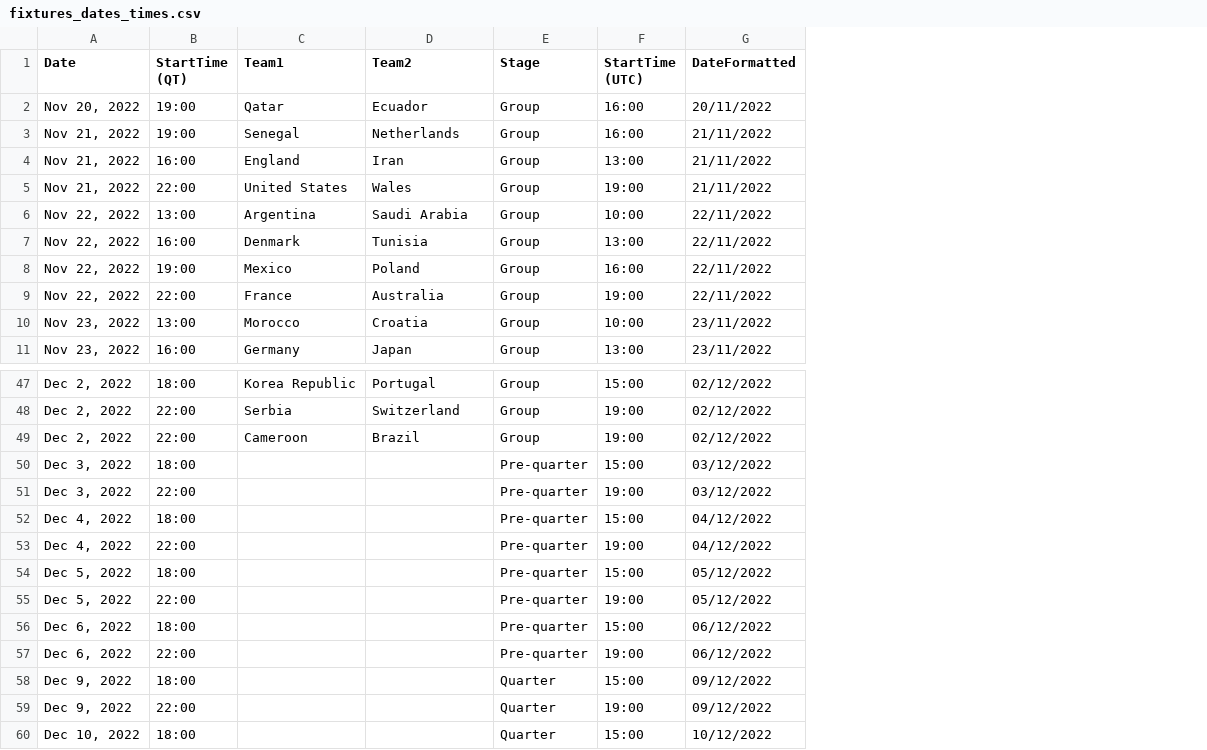
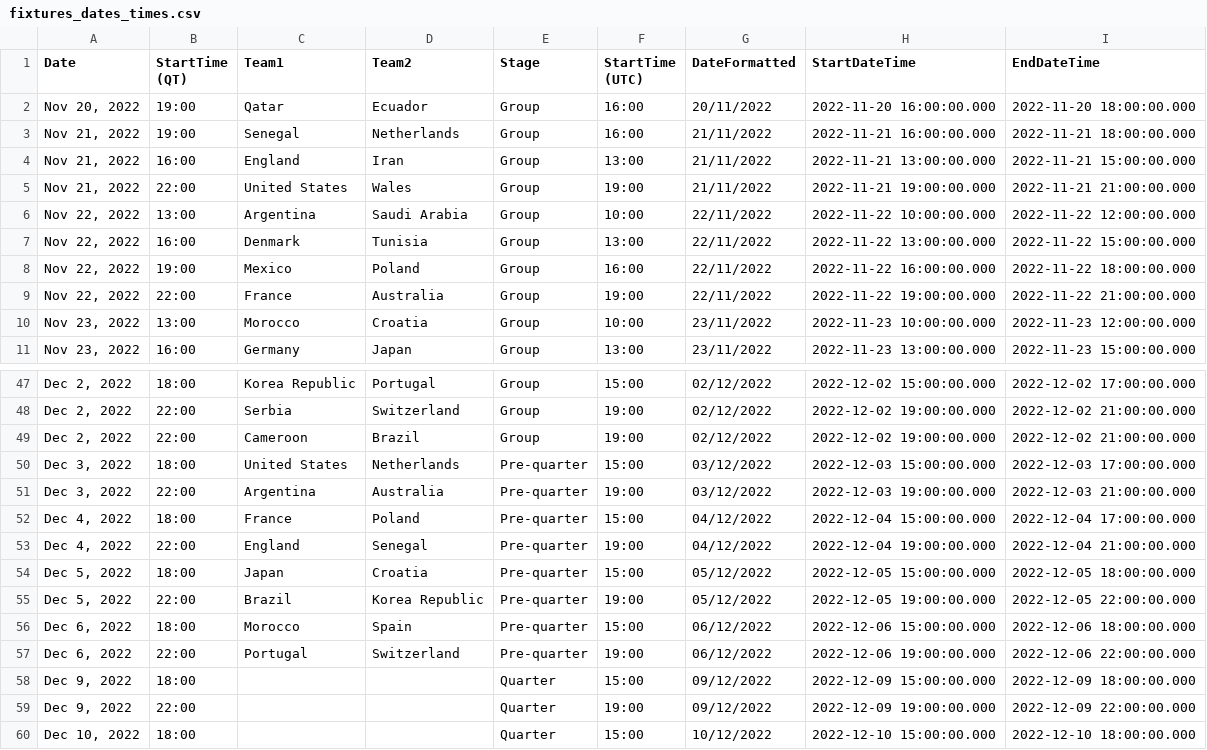
Before and after one commit to ajhillman-ddj/003-world_cup_odds, a CSV file: fixtures_dates_times.csv, drawn as a sheet; only a part is shown, gaps mark what is left out; the diff names each change by its address in the sheet, - before the commit and + after, or states it on an @@ line.

Commit message:
Update fixtures_dates_times.csv

```diff
--- a/fixtures_dates_times.csv
+++ b/fixtures_dates_times.csv
+column H (StartDateTime), rows 2-11: 2022-11-20 16:00:00.000 | 2022-11-21 16:00:00.000 | 2022-11-21 13:00:00.000 | 2022-11-21 19:00:00.000 | 2022-11-22 10:00:00.000 | 2022-11-22 13:00:00.000 | 2022-11-22 16:00:00.000 | 2022-11-22 19:00:00.000 | 2022-11-23 10:00:00.000 | 2022-11-23 13:00:00.000; rows 47-60: 2022-12-02 15:00:00.000 | 2022-12-02 19:00:00.000 | 2022-12-02 19:00:00.000 | 2022-12-03 15:00:00.000 | 2022-12-03 19:00:00.000 | 2022-12-04 15:00:00.000 | 2022-12-04 19:00:00.000 | 2022-12-05 15:00:00.000 | 2022-12-05 19:00:00.000 | 2022-12-06 15:00:00.000 | 2022-12-06 19:00:00.000 | 2022-12-09 15:00:00.000 | 2022-12-09 19:00:00.000 | 2022-12-10 15:00:00.000
+column I (EndDateTime), rows 2-11: 2022-11-20 18:00:00.000 | 2022-11-21 18:00:00.000 | 2022-11-21 15:00:00.000 | 2022-11-21 21:00:00.000 | 2022-11-22 12:00:00.000 | 2022-11-22 15:00:00.000 | 2022-11-22 18:00:00.000 | 2022-11-22 21:00:00.000 | 2022-11-23 12:00:00.000 | 2022-11-23 15:00:00.000; rows 47-60: 2022-12-02 17:00:00.000 | 2022-12-02 21:00:00.000 | 2022-12-02 21:00:00.000 | 2022-12-03 17:00:00.000 | 2022-12-03 21:00:00.000 | 2022-12-04 17:00:00.000 | 2022-12-04 21:00:00.000 | 2022-12-05 18:00:00.000 | 2022-12-05 22:00:00.000 | 2022-12-06 18:00:00.000 | 2022-12-06 22:00:00.000 | 2022-12-09 18:00:00.000 | 2022-12-09 22:00:00.000 | 2022-12-10 18:00:00.000
-C50 (Team1): (empty)
+C50 (Team1): United States
-D50 (Team2): (empty)
+D50 (Team2): Netherlands
-C51 (Team1): (empty)
+C51 (Team1): Argentina
-D51 (Team2): (empty)
+D51 (Team2): Australia
-C52 (Team1): (empty)
+C52 (Team1): France
-D52 (Team2): (empty)
+D52 (Team2): Poland
-C53 (Team1): (empty)
+C53 (Team1): England
-D53 (Team2): (empty)
+D53 (Team2): Senegal
-C54 (Team1): (empty)
+C54 (Team1): Japan
-D54 (Team2): (empty)
+D54 (Team2): Croatia
-C55 (Team1): (empty)
+C55 (Team1): Brazil
-D55 (Team2): (empty)
+D55 (Team2): Korea Republic
-C56 (Team1): (empty)
+C56 (Team1): Morocco
-D56 (Team2): (empty)
+D56 (Team2): Spain
-C57 (Team1): (empty)
+C57 (Team1): Portugal
-D57 (Team2): (empty)
+D57 (Team2): Switzerland
```
